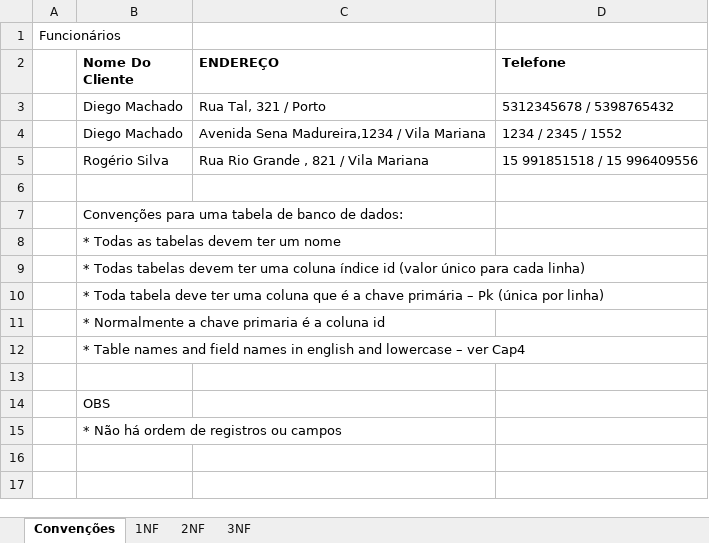
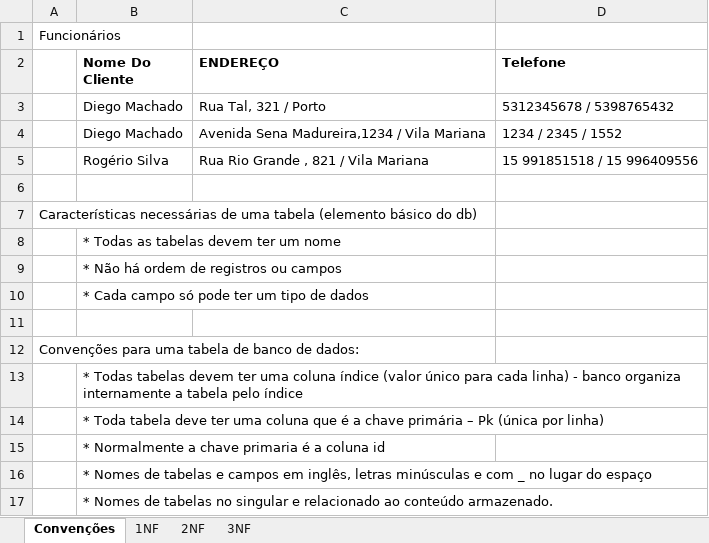
Before and after one commit to engrogerio/sql_lessons, an Excel workbook: normalizacao_exercicio.xlsx, sheet Convenções, drawn as a sheet; values as stored, in another font and other column widths than the file's, no borders; removed rows and columns are numbered as before the commit, all else as after; the diff names each change by its address in the sheet, - before the commit and + after, or states it on an @@ line.

```diff
--- a/normalizacao_exercicio.xlsx (sheet Convenções)
+++ b/normalizacao_exercicio.xlsx (sheet Convenções)
-row 7:  | Convenções para uma tabela de banco de dados:
+row 7: Características necessárias de uma tabela (elemento básico do db)
-B9 (Nome Do Cliente): * Todas tabelas devem ter uma coluna índice id (valor único para cada linha)
+B9 (Nome Do Cliente): * Não há ordem de registros ou campos
+row 10:  | * Cada campo só pode ter um tipo de dados
+row 11: (empty)
+row 12: Convenções para uma tabela de banco de dados:
+row 13:  | * Todas tabelas devem ter uma coluna índice (valor único para cada linha) - banco organiza internamente a tabela pelo índice
-B16 (Nome Do Cliente): * Table names and field names in english and lowercase – ver Cap4
+B16 (Nome Do Cliente): * Nomes de tabelas e campos em inglês, letras minúsculas e com _ no lugar do espaço
-row 13: (empty)
-B17 (Nome Do Cliente): OBS
+B17 (Nome Do Cliente): * Nomes de tabelas no singular e relacionado ao conteúdo armazenado.
-row 15:  | * Não há ordem de registros ou campos
```
Also changed, not shown: home_work_01.xlsx, normalizacao_exercicio_res.xlsx.
